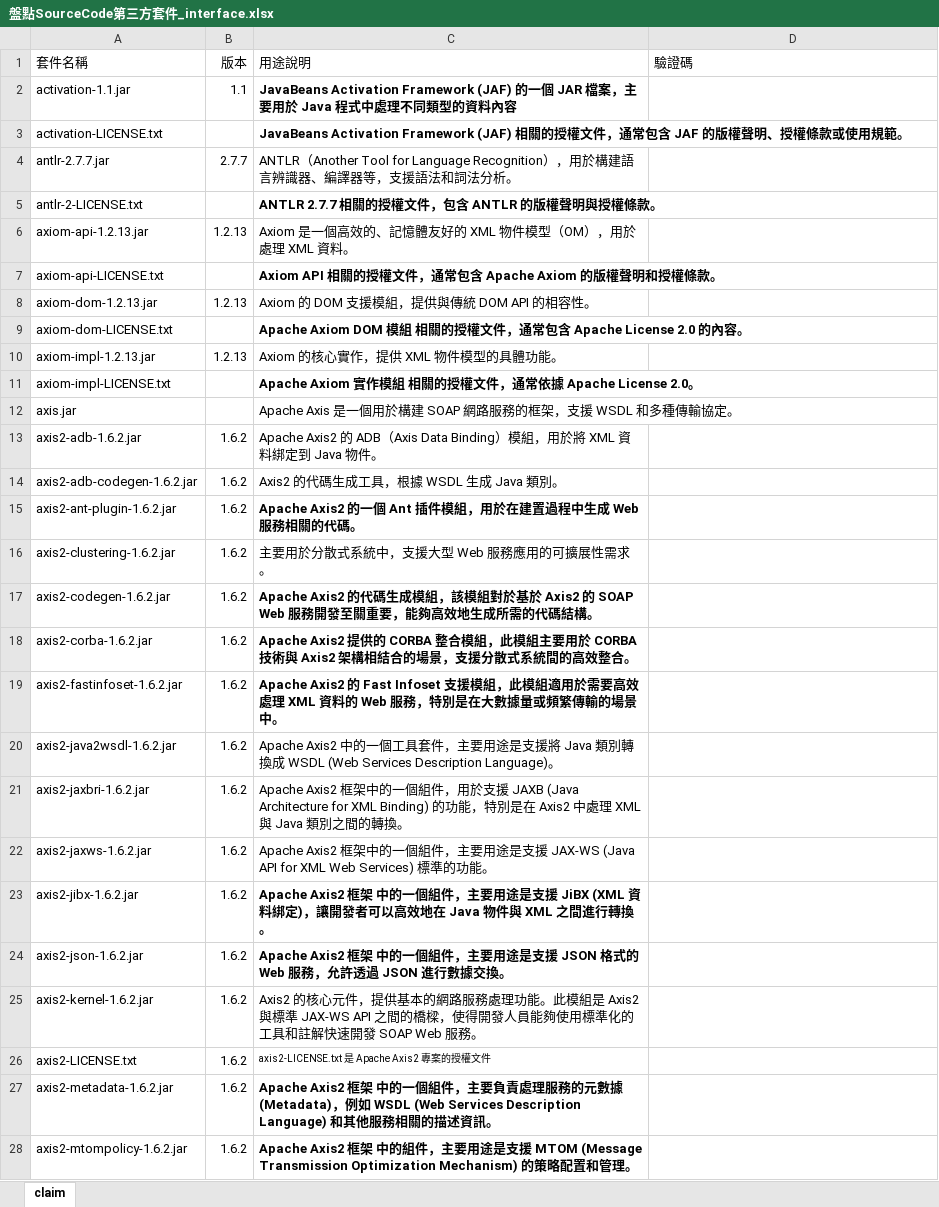
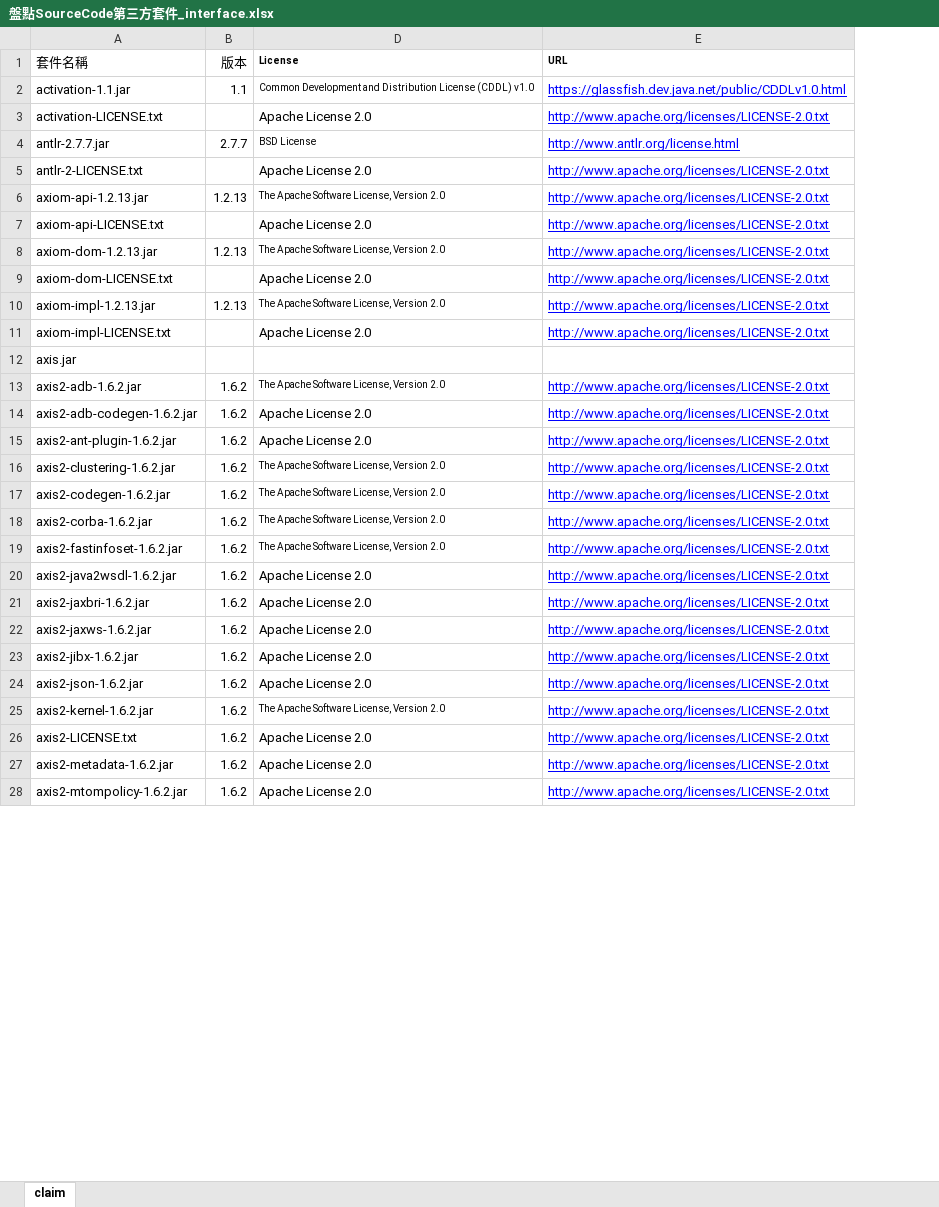
Before and after one commit to pohua920/easyTest, an Excel workbook: doc/盤點SourceCode第三方套件_interface.xlsx, sheet claim, drawn as a sheet; only a part is shown; values as stored, in another font and other column widths than the file's, no borders; removed rows and columns are numbered as before the commit, all else as after; the diff covers the shown part only; the diff names each change by its address in the sheet, - before the commit and + after, or states it on an @@ line.

Commit message:
Update 盤點SourceCode第三方套件_interface.xlsx
test

```diff
--- a/doc/盤點SourceCode第三方套件_interface.xlsx (sheet claim)
+++ b/doc/盤點SourceCode第三方套件_interface.xlsx (sheet claim)
@@ column C (用途說明) hidden, rows 2-28: JavaBeans Activation Framework (JAF) 的一個 JAR 檔案，主要用於 Java 程式中處理不同類型的資料內容 | JavaBeans Activation Framework (JAF) 相關的授權文件，通常包含 JAF 的版權聲明、授權條款或使用規範。 | ANTLR（Another Tool for Language Recognition），用於構建語言辨識器、編譯器等，支援語法和詞法分析。 | ANTLR 2.7.7 相關的授權文件，包含 ANTLR 的版權聲明與授權條款。 | Axiom 是一個高效的、記憶體友好的 XML 物件模型（OM），用於處理 XML 資料。 | Axiom API 相關的授權文件，通常包含 Apache Axiom 的版權聲明和授權條款。 | Axiom 的 DOM 支援模組，提供與傳統 DOM API 的相容性。 | Apache Axiom DOM 模組 相關的授權文件，通常包含 Apache License 2.0 的內容。 | Axiom 的核心實作，提供 XML 物件模型的具體功能。 | Apache Axiom 實作模組 相關的授權文件，通常依據 Apache License 2.0。 | Apache Axis 是一個用於構建 SOAP 網路服務的框架，支援 WSDL 和多種傳輸協定。 | Apache Axis2 的 ADB（Axis Data Binding）模組，用於將 XML 資料綁定到 Java 物件。 | Axis2 的代碼生成工具，根據 WSDL 生成 Java 類別。 | Apache Axis2 的一個 Ant 插件模組，用於在建置過程中生成 Web 服務相關的代碼。 | 主要用於分散式系統中，支援大型 Web 服務應用的可擴展性需求。 | Apache Axis2 的代碼生成模組，該模組對於基於 Axis2 的 SOAP Web 服務開發至關重要，能夠高效地生成所需的代碼結構。 | Apache Axis2 提供的 CORBA 整合模組，此模組主要用於 CORBA 技術與 Axis2 架構相結合的場景，支援分散式系統間的高效整合。 | Apache Axis2 的 Fast Infoset 支援模組，此模組適用於需要高效處理 XML 資料的 Web 服務，特別是在大數據量或頻繁傳輸的場景中。 | Apache Axis2 中的一個工具套件，主要用途是支援將 Java 類別轉換成 WSDL (Web Services Description Language)。 | Apache Axis2 框架中的一個組件，用於支援 JAXB (Java Architecture for XML Binding) 的功能，特別是在 Axis2 中處理 XML 與 Java 類別之間的轉換。 | Apache Axis2 框架中的一個組件，主要用途是支援 JAX-WS (Java API for XML Web Services) 標準的功能。 | Apache Axis2 框架 中的一個組件，主要用途是支援 JiBX (XML 資料綁定)，讓開發者可以高效地在 Java 物件與 XML 之間進行轉換。 | Apache Axis2 框架 中的一個組件，主要用途是支援 JSON 格式的 Web 服務，允許透過 JSON 進行數據交換。 | Axis2 的核心元件，提供基本的網路服務處理功能。此模組是 Axis2 與標準 JAX-WS API 之間的橋樑，使得開發人員能夠使用標準化的工具和註解快速開發 SOAP Web 服務。 | axis2-LICENSE.txt 是 Apache Axis2 專案的授權文件 | Apache Axis2 框架 中的一個組件，主要負責處理服務的元數據 (Metadata)，例如 WSDL (Web Services Description Language) 和其他服務相關的描述資訊。 | Apache Axis2 框架 中的組件，主要用途是支援 MTOM (Message Transmission Optimization Mechanism) 的策略配置和管理。 @@
+column E (URL), rows 2-28: https://glassfish.dev.java.net/public/CDDLv1.0.html | http://www.apache.org/licenses/LICENSE-2.0.txt | http://www.antlr.org/license.html | http://www.apache.org/licenses/LICENSE-2.0.txt | http://www.apache.org/licenses/LICENSE-2.0.txt | http://www.apache.org/licenses/LICENSE-2.0.txt | http://www.apache.org/licenses/LICENSE-2.0.txt | http://www.apache.org/licenses/LICENSE-2.0.txt | http://www.apache.org/licenses/LICENSE-2.0.txt | http://www.apache.org/licenses/LICENSE-2.0.txt |  | http://www.apache.org/licenses/LICENSE-2.0.txt | http://www.apache.org/licenses/LICENSE-2.0.txt | http://www.apache.org/licenses/LICENSE-2.0.txt | http://www.apache.org/licenses/LICENSE-2.0.txt | http://www.apache.org/licenses/LICENSE-2.0.txt | http://www.apache.org/licenses/LICENSE-2.0.txt | http://www.apache.org/licenses/LICENSE-2.0.txt | http://www.apache.org/licenses/LICENSE-2.0.txt | http://www.apache.org/licenses/LICENSE-2.0.txt | http://www.apache.org/licenses/LICENSE-2.0.txt | http://www.apache.org/licenses/LICENSE-2.0.txt | http://www.apache.org/licenses/LICENSE-2.0.txt | http://www.apache.org/licenses/LICENSE-2.0.txt | http://www.apache.org/licenses/LICENSE-2.0.txt | http://www.apache.org/licenses/LICENSE-2.0.txt | http://www.apache.org/licenses/LICENSE-2.0.txt
-D1: 驗證碼
+D1: License
-D1 bold: off
+D1 bold: on, text size: smaller
-D2 (License): (empty)
+D2 (License): Common Development and Distribution License (CDDL) v1.0
-D3 (License): (empty)
+D3 (License): Apache License 2.0
-D4 (License): (empty)
+D4 (License): BSD License
-D5 (License): (empty)
+D5 (License): Apache License 2.0
-D6 (License): (empty)
+D6 (License): The Apache Software License, Version 2.0
-D7 (License): (empty)
+D7 (License): Apache License 2.0
-D8 (License): (empty)
+D8 (License): The Apache Software License, Version 2.0
-D9 (License): (empty)
+D9 (License): Apache License 2.0
-D10 (License): (empty)
+D10 (License): The Apache Software License, Version 2.0
-D11 (License): (empty)
+D11 (License): Apache License 2.0
-D13 (License): (empty)
+D13 (License): The Apache Software License, Version 2.0
-D14:D15 (License): (empty)
+D14:D15 (License): Apache License 2.0
-D16:D19 (License): (empty)
+D16:D19 (License): The Apache Software License, Version 2.0
-D20:D24 (License): (empty)
+D20:D24 (License): Apache License 2.0
-D25 (License): (empty)
+D25 (License): The Apache Software License, Version 2.0
-D26:D28 (License): (empty)
+D26:D28 (License): Apache License 2.0
```
Also changed, not shown: 46 edited cells elsewhere in this sheet.
